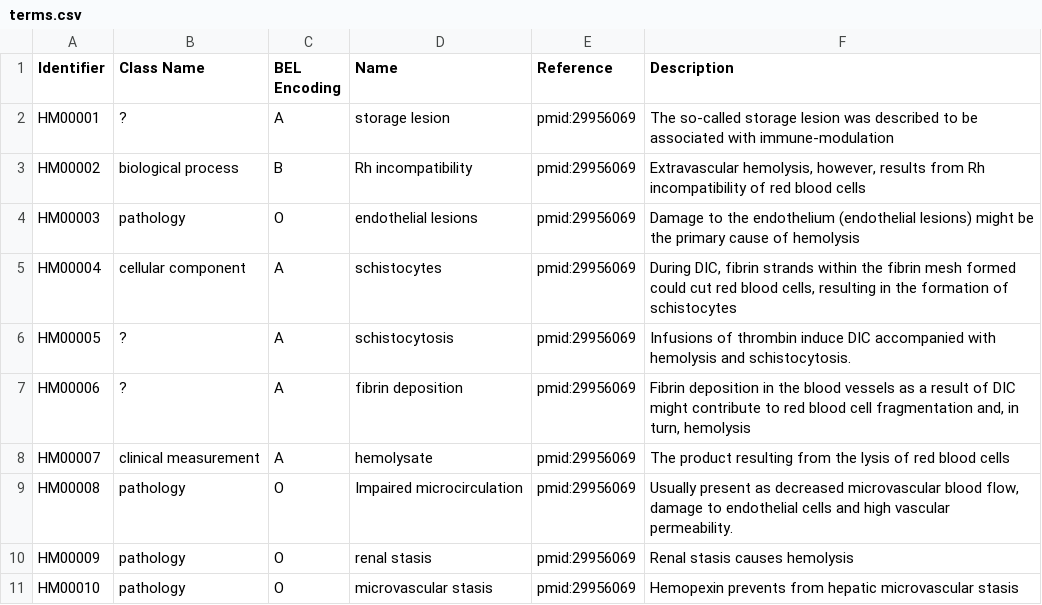
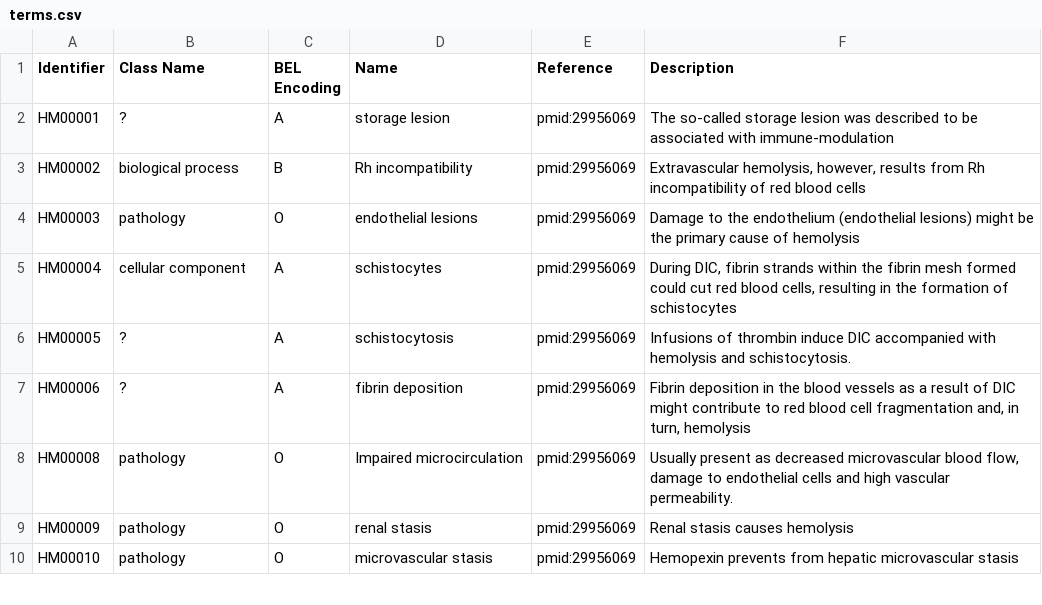
Before and after one commit to hemekg/ontology, a CSV file: terms.csv, drawn as a sheet; only a part is shown.

Commit message:
classes update

```diff
--- a/terms.csv
+++ b/terms.csv
@@ -7,3 +7,2 @@ HM00005,?,A,schistocytosis,pmid:29956069,Infusions of thrombin induce DIC accomp
 HM00006,?,A,fibrin deposition,pmid:29956069,"Fibrin deposition in the blood vessels as a result of DIC might contribute to red blood cell fragmentation and, in turn, hemolysis "
-HM00007,clinical measurement,A,hemolysate,pmid:29956069,The product resulting from the lysis of red blood cells
 HM00008,pathology,O,Impaired microcirculation,pmid:29956069,"Usually present as decreased microvascular blood flow, damage to endothelial cells and high vascular permeability."
```
